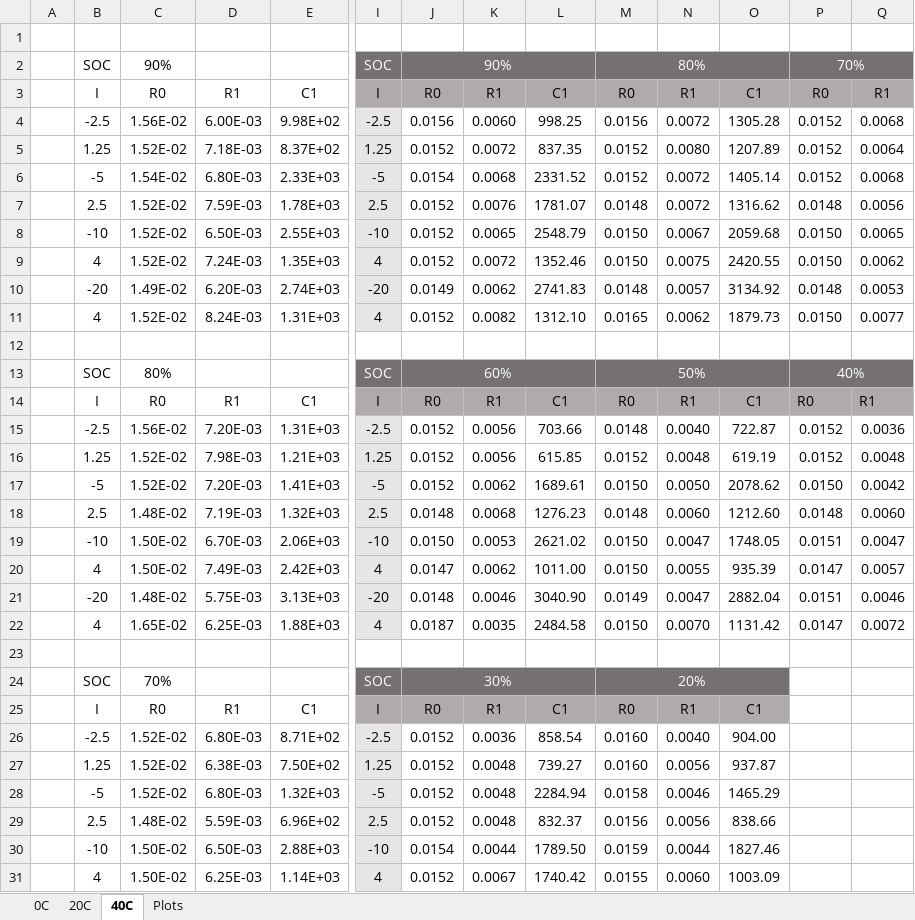
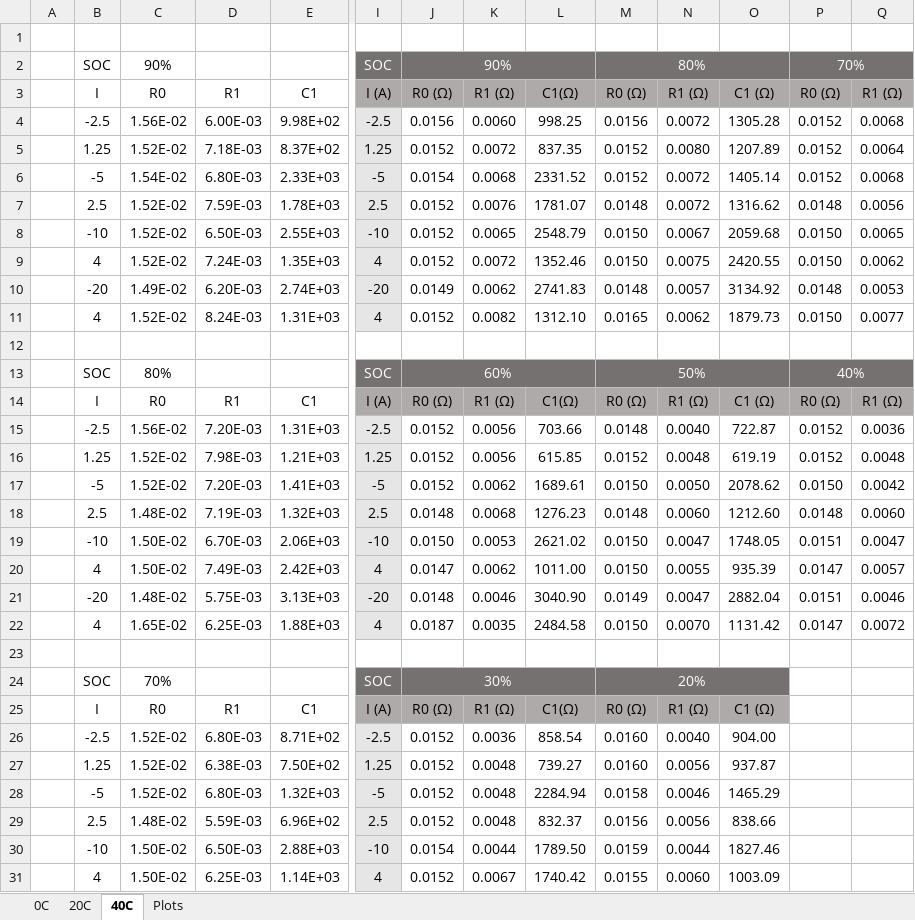
Before and after one commit to joshdohler/FCTT_Project_3, an Excel workbook: Results.xlsx, sheet 40C, drawn as a sheet; only a part is shown, gaps mark what is left out; values as stored, in another font and other column widths than the file's, no borders; removed rows and columns are numbered as before the commit, all else as after; rows hold the shown columns only; the diff names each change by its address in the sheet, - before the commit and + after, or states it on an @@ line.

```diff
--- a/Results.xlsx (sheet 40C)
+++ b/Results.xlsx (sheet 40C)
-row 3:  | I | R0 | R1 | C1 | I | R0 | R1 | C1 | R0 | R1 | C1 | R0 | R1
+row 3:  | I | R0 | R1 | C1 | I (A) | R0 (Ω) | R1 (Ω) | C1(Ω) | R0 (Ω) | R1 (Ω) | C1 (Ω) | R0 (Ω) | R1 (Ω)
-row 14:  | I | R0 | R1 | C1 | I | R0 | R1 | C1 | R0 | R1 | C1 | R0 | R1
+row 14:  | I | R0 | R1 | C1 | I (A) | R0 (Ω) | R1 (Ω) | C1(Ω) | R0 (Ω) | R1 (Ω) | C1 (Ω) | R0 (Ω) | R1 (Ω)
-row 25:  | I | R0 | R1 | C1 | I | R0 | R1 | C1 | R0 | R1 | C1
+row 25:  | I | R0 | R1 | C1 | I (A) | R0 (Ω) | R1 (Ω) | C1(Ω) | R0 (Ω) | R1 (Ω) | C1 (Ω)
```
Also changed, not shown: sheet 0C, sheet 20C.
